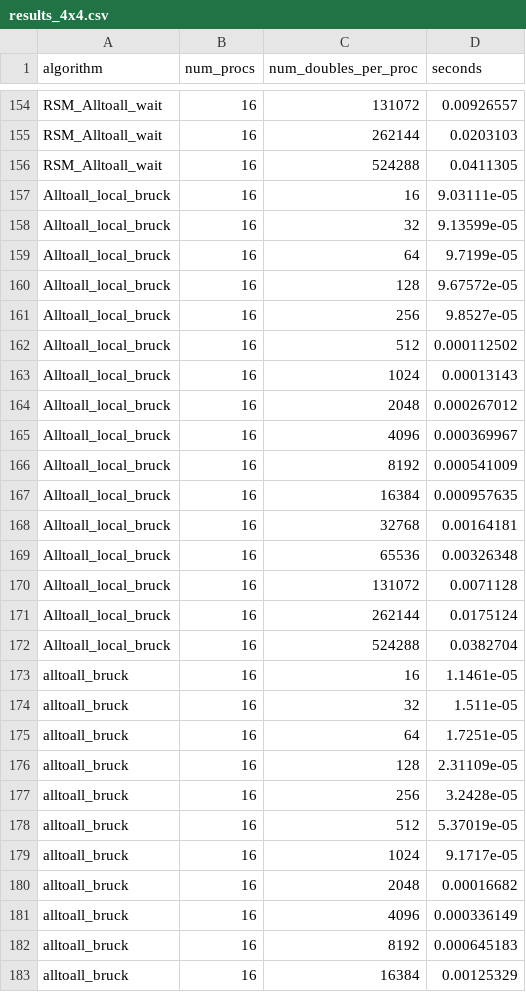
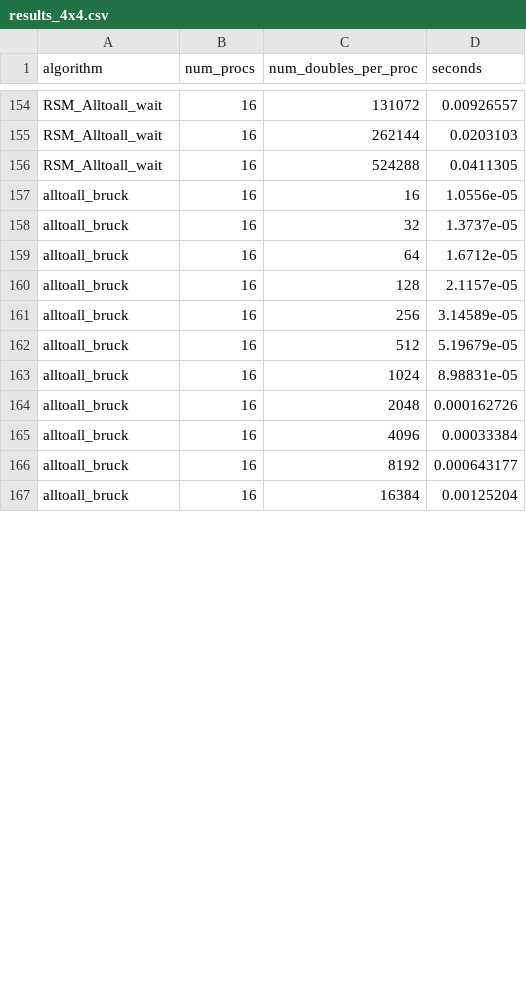
Before and after one commit to mctimm/CS542-Project, a CSV file: results_4x4.csv, drawn as a sheet; only a part is shown, gaps mark what is left out; the diff covers the shown part only.

Commit message:
update results

```diff
--- a/results_4x4.csv
+++ b/results_4x4.csv
@@ -156,28 +156,12 @@ RSM_Alltoall_wait,16,262144,0.0203103
 RSM_Alltoall_wait,16,524288,0.0411305
-Alltoall_local_bruck,16,16,9.03111e-05
-Alltoall_local_bruck,16,32,9.13599e-05
-Alltoall_local_bruck,16,64,9.7199e-05
-Alltoall_local_bruck,16,128,9.67572e-05
-Alltoall_local_bruck,16,256,9.8527e-05
-Alltoall_local_bruck,16,512,0.000112502
-Alltoall_local_bruck,16,1024,0.00013143
-Alltoall_local_bruck,16,2048,0.000267012
-Alltoall_local_bruck,16,4096,0.000369967
-Alltoall_local_bruck,16,8192,0.000541009
-Alltoall_local_bruck,16,16384,0.000957635
-Alltoall_local_bruck,16,32768,0.00164181
-Alltoall_local_bruck,16,65536,0.00326348
-Alltoall_local_bruck,16,131072,0.0071128
-Alltoall_local_bruck,16,262144,0.0175124
-Alltoall_local_bruck,16,524288,0.0382704
-alltoall_bruck,16,16,1.1461e-05
-alltoall_bruck,16,32,1.511e-05
-alltoall_bruck,16,64,1.7251e-05
-alltoall_bruck,16,128,2.31109e-05
-alltoall_bruck,16,256,3.2428e-05
-alltoall_bruck,16,512,5.37019e-05
-alltoall_bruck,16,1024,9.1717e-05
-alltoall_bruck,16,2048,0.00016682
-alltoall_bruck,16,4096,0.000336149
-alltoall_bruck,16,8192,0.000645183
-alltoall_bruck,16,16384,0.00125329
+alltoall_bruck,16,16,1.0556e-05
+alltoall_bruck,16,32,1.3737e-05
+alltoall_bruck,16,64,1.6712e-05
+alltoall_bruck,16,128,2.1157e-05
+alltoall_bruck,16,256,3.14589e-05
+alltoall_bruck,16,512,5.19679e-05
+alltoall_bruck,16,1024,8.98831e-05
+alltoall_bruck,16,2048,0.000162726
+alltoall_bruck,16,4096,0.00033384
+alltoall_bruck,16,8192,0.000643177
+alltoall_bruck,16,16384,0.00125204
```
Also changed, not shown: 16 added rows and 5 edited cells elsewhere in this file, results_8x8.csv, 2 other files.
